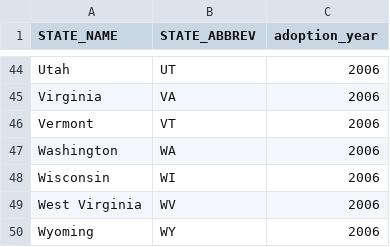
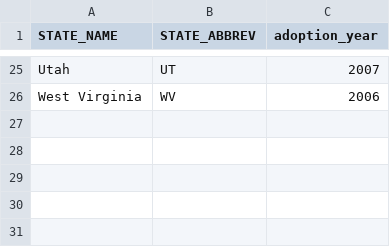
Before and after one commit to vishal-337/EPI_Project, a CSV file: data/processed/adoption_year.csv, drawn as a sheet; only a part is shown, gaps mark what is left out; removed rows and columns are numbered as before the commit, all else as after; the diff covers the shown part only; the diff names each change by its address in the sheet, - before the commit and + after, or states it on an @@ line.

```diff
--- a/data/processed/adoption_year.csv
+++ b/data/processed/adoption_year.csv
-C25 (adoption_year): 2006
+C25 (adoption_year): 2007
-row 45: Virginia | VA | 2006
-row 46: Vermont | VT | 2006
-row 47: Washington | WA | 2006
-row 48: Wisconsin | WI | 2006
-row 50: Wyoming | WY | 2006
```
Also changed, not shown: 19 removed rows and 11 edited cells elsewhere in this file, data/processed/dispensing_with_is_high.csv, outputs/influence_edges.csv, 17 other files.
